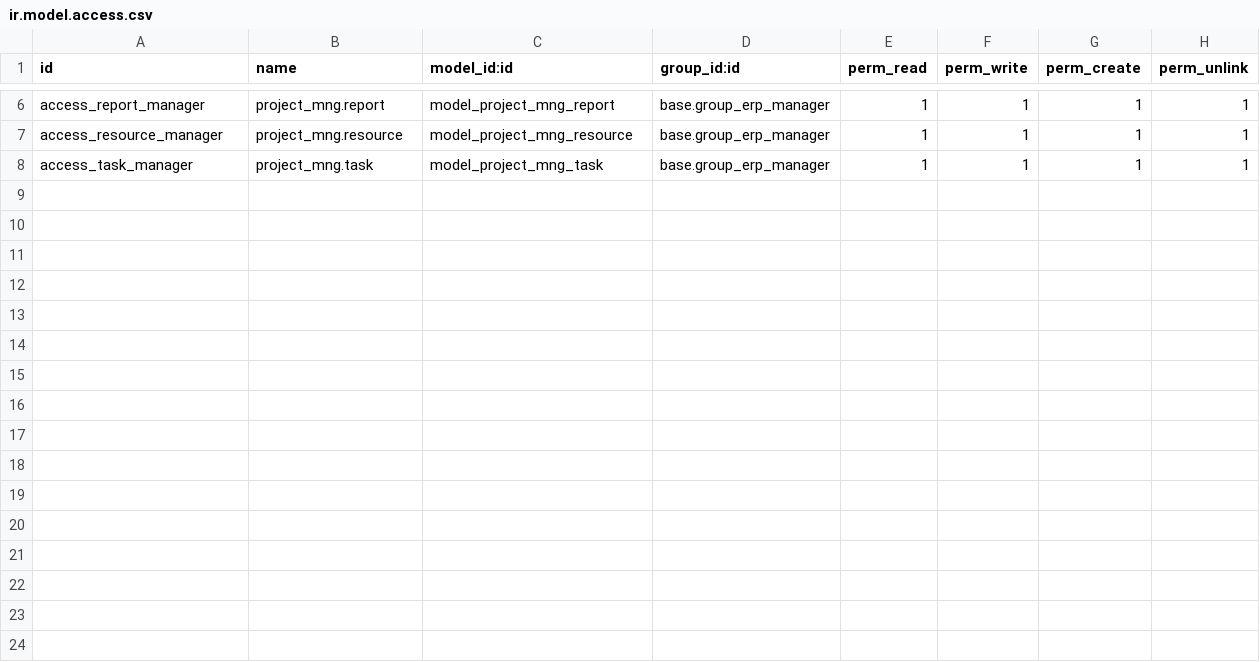
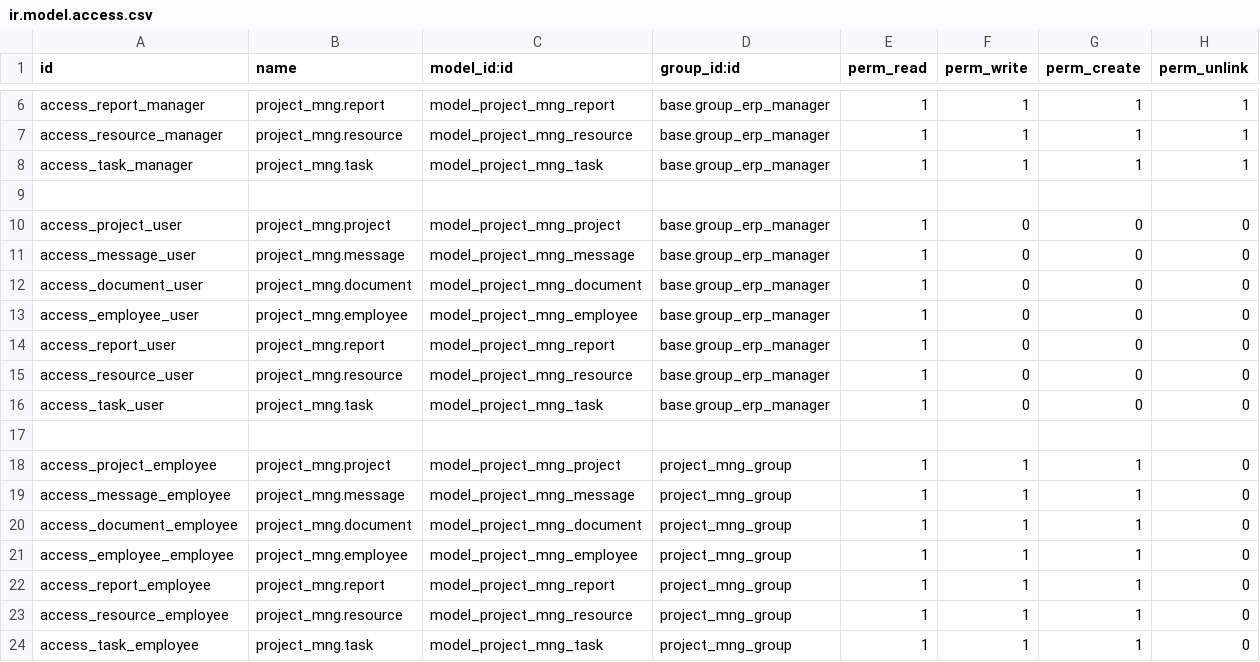
Before and after one commit to LuciaMarchal/Gestor_Proyectos_Odoo, a CSV file: odoo/addons/project_mng/security/ir.model.access.csv, drawn as a sheet; only a part is shown, gaps mark what is left out; the diff names each change by its address in the sheet, - before the commit and + after, or states it on an @@ line.

Commit message:
add group

```diff
--- a/odoo/addons/project_mng/security/ir.model.access.csv
+++ b/odoo/addons/project_mng/security/ir.model.access.csv
+row 9: (empty)
+row 10: access_project_user | project_mng.project | model_project_mng_project | base.group_erp_manager | 1 | 0 | 0 | 0
+row 11: access_message_user | project_mng.message | model_project_mng_message | base.group_erp_manager | 1 | 0 | 0 | 0
+row 12: access_document_user | project_mng.document | model_project_mng_document | base.group_erp_manager | 1 | 0 | 0 | 0
+row 13: access_employee_user | project_mng.employee | model_project_mng_employee | base.group_erp_manager | 1 | 0 | 0 | 0
+row 14: access_report_user | project_mng.report | model_project_mng_report | base.group_erp_manager | 1 | 0 | 0 | 0
+row 15: access_resource_user | project_mng.resource | model_project_mng_resource | base.group_erp_manager | 1 | 0 | 0 | 0
+row 16: access_task_user | project_mng.task | model_project_mng_task | base.group_erp_manager | 1 | 0 | 0 | 0
+row 17: (empty)
+row 18: access_project_employee | project_mng.project | model_project_mng_project | project_mng_group | 1 | 1 | 1 | 0
+row 19: access_message_employee | project_mng.message | model_project_mng_message | project_mng_group | 1 | 1 | 1 | 0
+row 20: access_document_employee | project_mng.document | model_project_mng_document | project_mng_group | 1 | 1 | 1 | 0
+row 21: access_employee_employee | project_mng.employee | model_project_mng_employee | project_mng_group | 1 | 1 | 1 | 0
+row 22: access_report_employee | project_mng.report | model_project_mng_report | project_mng_group | 1 | 1 | 1 | 0
+row 23: access_resource_employee | project_mng.resource | model_project_mng_resource | project_mng_group | 1 | 1 | 1 | 0
+row 24: access_task_employee | project_mng.task | model_project_mng_task | project_mng_group | 1 | 1 | 1 | 0
```
Also changed, not shown: 2 other files.
